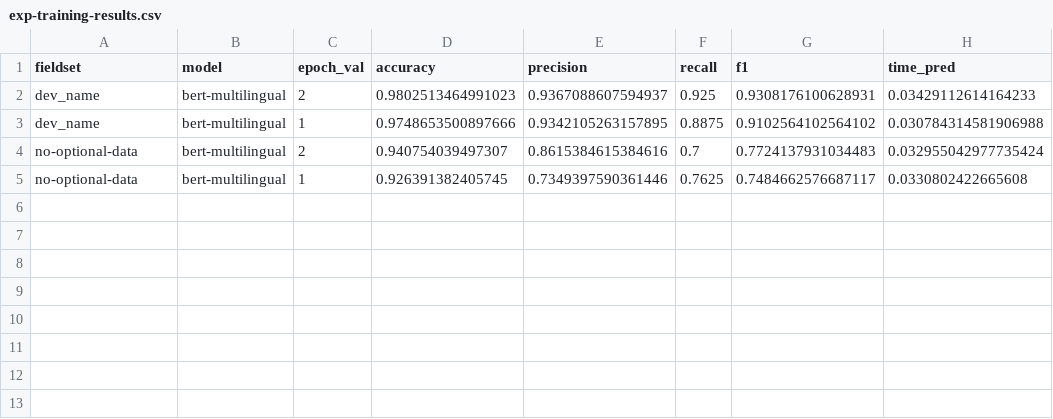
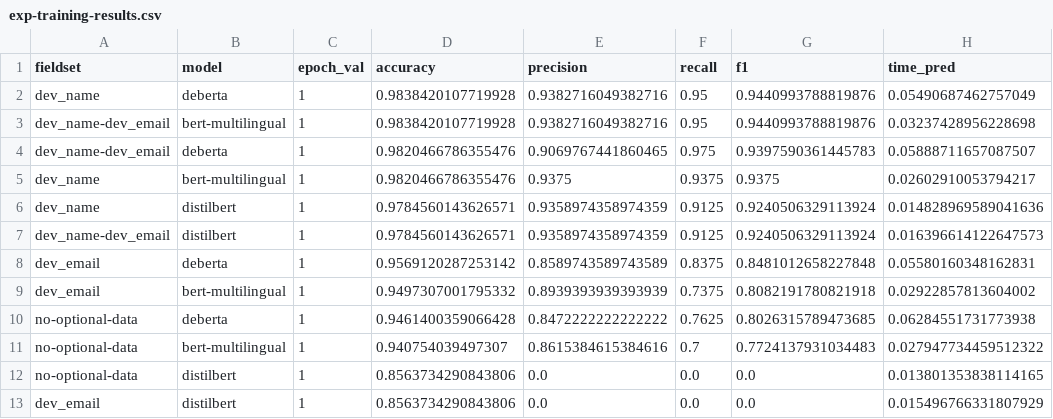
Before and after one commit to evamaxfield/sci-soft-models, a CSV file: sci_soft_models/dev_author_em/data/files/experiments/exp-training-results.csv, drawn as a sheet.

Commit message:
Update dev-author-em exp training results

```diff
--- a/sci_soft_models/dev_author_em/data/files/experiments/exp-training-results.csv
+++ b/sci_soft_models/dev_author_em/data/files/experiments/exp-training-results.csv
@@ -1,5 +1,13 @@
 fieldset,model,epoch_val,accuracy,precision,recall,f1,time_pred
-dev_name,bert-multilingual,2,0.9802513464991023,0.9367088607594937,0.925,0.9308176100628931,0.03429112614164233
-dev_name,bert-multilingual,1,0.9748653500897666,0.9342105263157895,0.8875,0.9102564102564102,0.030784314581906988
-no-optional-data,bert-multilingual,2,0.940754039497307,0.8615384615384616,0.7,0.7724137931034483,0.032955042977735424
-no-optional-data,bert-multilingual,1,0.926391382405745,0.7349397590361446,0.7625,0.7484662576687117,0.0330802422665608
+dev_name,deberta,1,0.9838420107719928,0.9382716049382716,0.95,0.9440993788819876,0.05490687462757049
+dev_name-dev_email,bert-multilingual,1,0.9838420107719928,0.9382716049382716,0.95,0.9440993788819876,0.03237428956228698
+dev_name-dev_email,deberta,1,0.9820466786355476,0.9069767441860465,0.975,0.9397590361445783,0.05888711657087507
+dev_name,bert-multilingual,1,0.9820466786355476,0.9375,0.9375,0.9375,0.02602910053794217
+dev_name,distilbert,1,0.9784560143626571,0.9358974358974359,0.9125,0.9240506329113924,0.014828969589041636
+dev_name-dev_email,distilbert,1,0.9784560143626571,0.9358974358974359,0.9125,0.9240506329113924,0.016396614122647573
+dev_email,deberta,1,0.9569120287253142,0.8589743589743589,0.8375,0.8481012658227848,0.05580160348162831
+dev_email,bert-multilingual,1,0.9497307001795332,0.8939393939393939,0.7375,0.8082191780821918,0.02922857813604002
+no-optional-data,deberta,1,0.9461400359066428,0.8472222222222222,0.7625,0.8026315789473685,0.06284551731773938
+no-optional-data,bert-multilingual,1,0.940754039497307,0.8615384615384616,0.7,0.7724137931034483,0.027947734459512322
+no-optional-data,distilbert,1,0.8563734290843806,0.0,0.0,0.0,0.013801353838114165
+dev_email,distilbert,1,0.8563734290843806,0.0,0.0,0.0,0.015496766331807929
```
